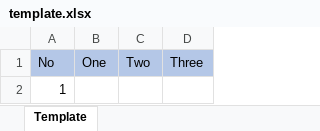
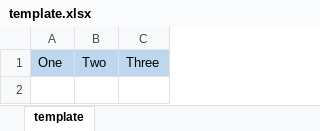
Before and after one commit to papiLLLL/mcte, an Excel workbook: template/template.xlsx, sheet template, drawn as a sheet; values as stored, in another font and other column widths than the file's, no borders; the diff names each change by its address in the sheet, - before the commit and + after, or states it on an @@ line.

```diff
--- a/template/template.xlsx (sheet template)
+++ b/template/template.xlsx (sheet template)
-sheet tab: Template
+sheet tab: template
-column A, row 1: No
-row 2: 1
```
Also changed, not shown: 1 other file.
